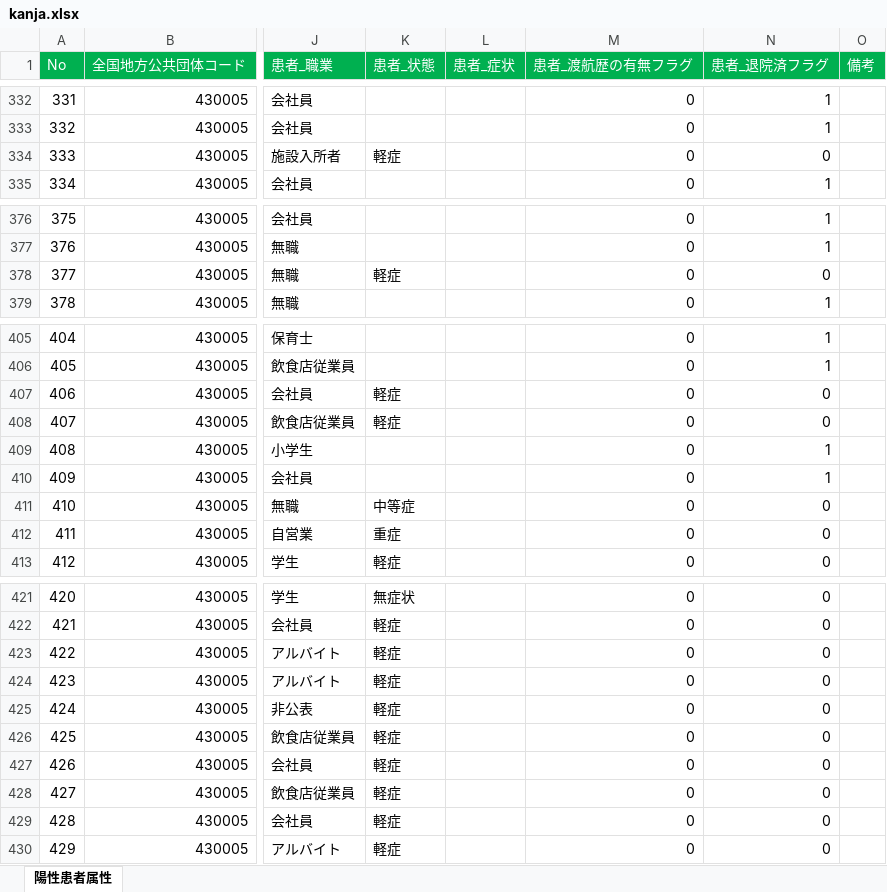
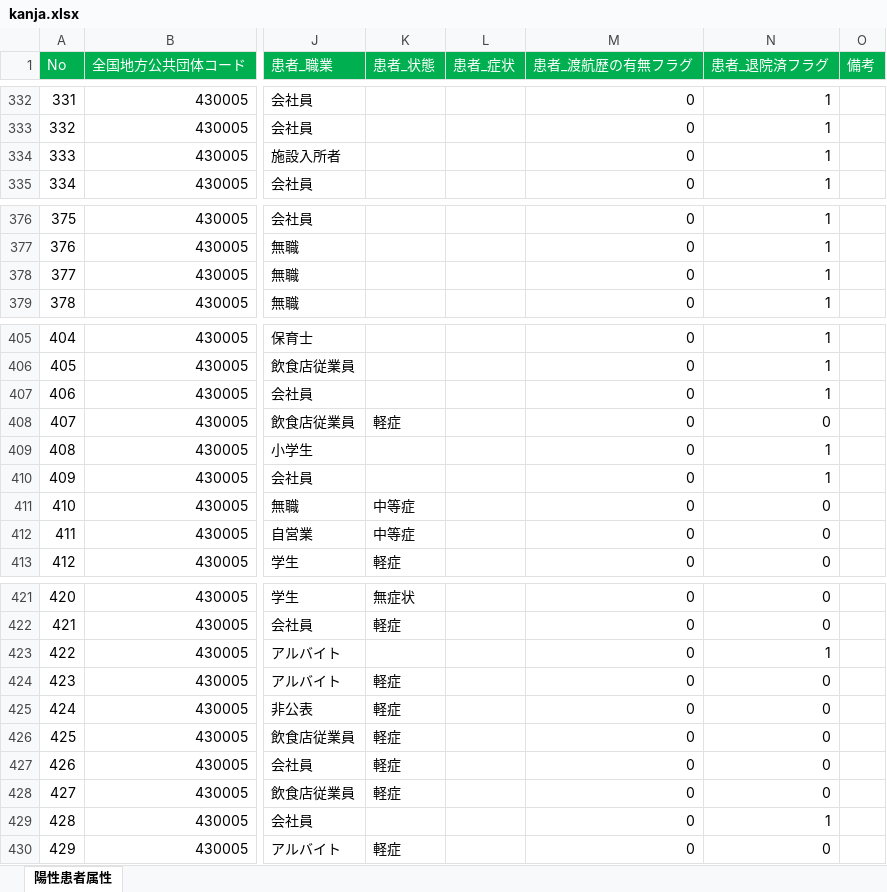
Before and after one commit to makoragi/kumamoto-covid19, an Excel workbook: kanja.xlsx, sheet 陽性患者属性, drawn as a sheet; only a part is shown, gaps mark what is left out; values as stored, in another font and other column widths than the file's, no borders; the diff covers the shown part only; the diff names each change by its address in the sheet, - before the commit and + after, or states it on an @@ line.

```diff
--- a/kanja.xlsx (sheet 陽性患者属性)
+++ b/kanja.xlsx (sheet 陽性患者属性)
-K334 (患者_状態): 軽症
+K334 (患者_状態): (empty)
-N334 (患者_退院済フラグ): 0
+N334 (患者_退院済フラグ): 1
-K378 (患者_状態): 軽症
+K378 (患者_状態): (empty)
-N378 (患者_退院済フラグ): 0
+N378 (患者_退院済フラグ): 1
-K407 (患者_状態): 軽症
+K407 (患者_状態): (empty)
-N407 (患者_退院済フラグ): 0
+N407 (患者_退院済フラグ): 1
-K412 (患者_状態): 重症
+K412 (患者_状態): 中等症
-K423 (患者_状態): 軽症
+K423 (患者_状態): (empty)
-N423 (患者_退院済フラグ): 0
+N423 (患者_退院済フラグ): 1
-K429 (患者_状態): 軽症
+K429 (患者_状態): (empty)
-N429 (患者_退院済フラグ): 0
+N429 (患者_退院済フラグ): 1
```
Also changed, not shown: 3 added rows and 19 edited cells elsewhere in this sheet, kensa.xlsx, 1 other file.
